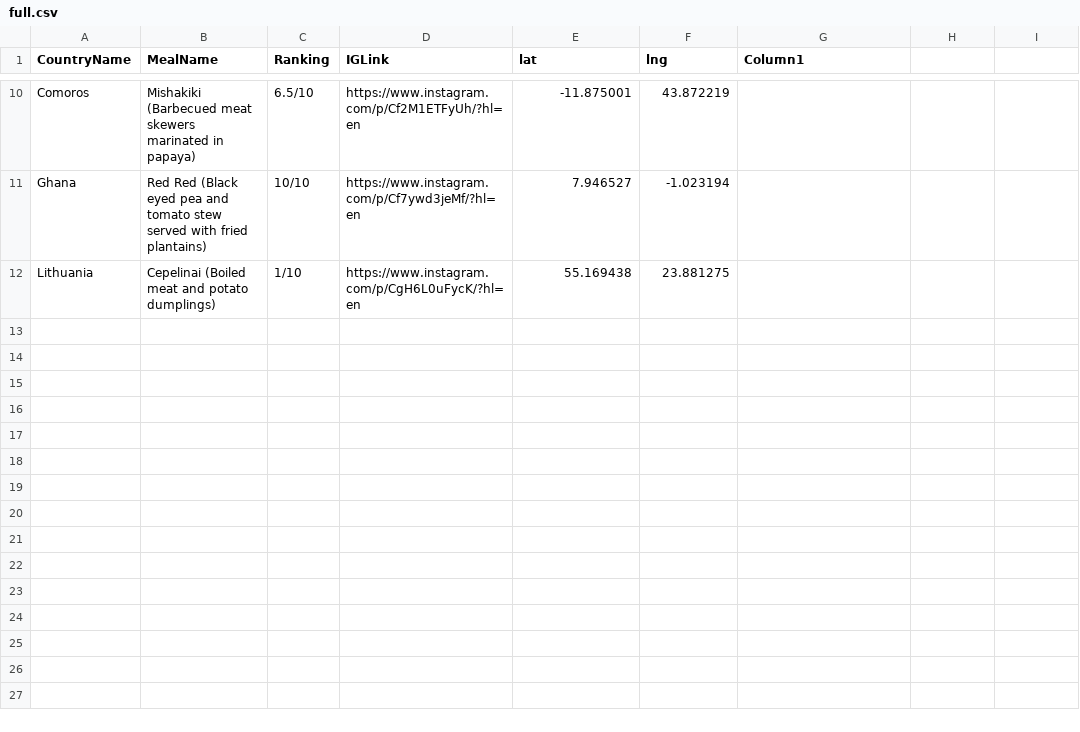
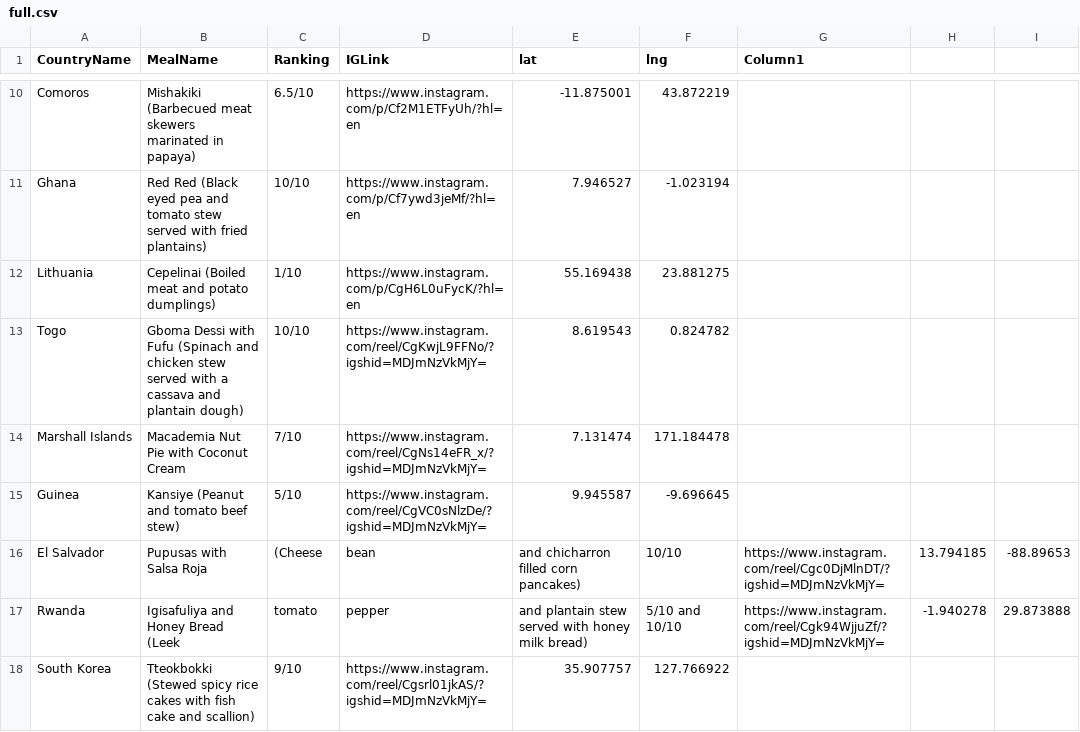
Before and after one commit to agnev1021/Map, a CSV file: full.csv, drawn as a sheet; only a part is shown, gaps mark what is left out.

Commit message:
Update full.csv

```diff
--- a/full.csv
+++ b/full.csv
@@ -13 +13,7 @@ Ghana,Red Red (Black eyed pea and tomato stew served with fried plantains),10/10
 Lithuania,Cepelinai (Boiled meat and potato dumplings),1/10,https://www.instagram.com/p/CgH6L0uFycK/?hl=en,55.169438,23.881275,
+Togo,	Gboma Dessi with Fufu (Spinach and chicken stew served with a cassava and plantain dough),	10/10,	https://www.instagram.com/reel/CgKwjL9FFNo/?igshid=MDJmNzVkMjY=,	8.619543,	0.824782,
+Marshall Islands,	Macademia Nut Pie with Coconut Cream,	7/10,	https://www.instagram.com/reel/CgNs14eFR_x/?igshid=MDJmNzVkMjY=,	7.131474,	171.184478,
+Guinea,	Kansiye (Peanut and tomato beef stew),	5/10,	https://www.instagram.com/reel/CgVC0sNlzDe/?igshid=MDJmNzVkMjY=,	9.945587,	-9.696645,
+El Salvador,	Pupusas with Salsa Roja, (Cheese,bean, and chicharron filled corn pancakes),	10/10,	https://www.instagram.com/reel/Cgc0DjMlnDT/?igshid=MDJmNzVkMjY=,	13.794185,	-88.89653,
+Rwanda,	Igisafuliya and Honey Bread (Leek, tomato, pepper, and plantain stew served with honey milk bread),	5/10 and 10/10,	https://www.instagram.com/reel/Cgk94WjjuZf/?igshid=MDJmNzVkMjY=,	-1.940278,	29.873888,
+South Korea,	Tteokbokki (Stewed spicy rice cakes with fish cake and scallion),	9/10,	https://www.instagram.com/reel/Cgsrl01jkAS/?igshid=MDJmNzVkMjY=,	35.907757,	127.766922,
```
